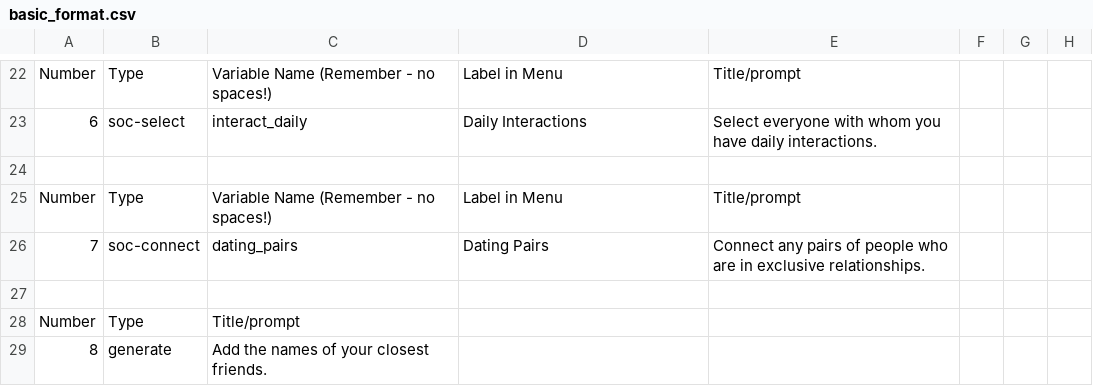
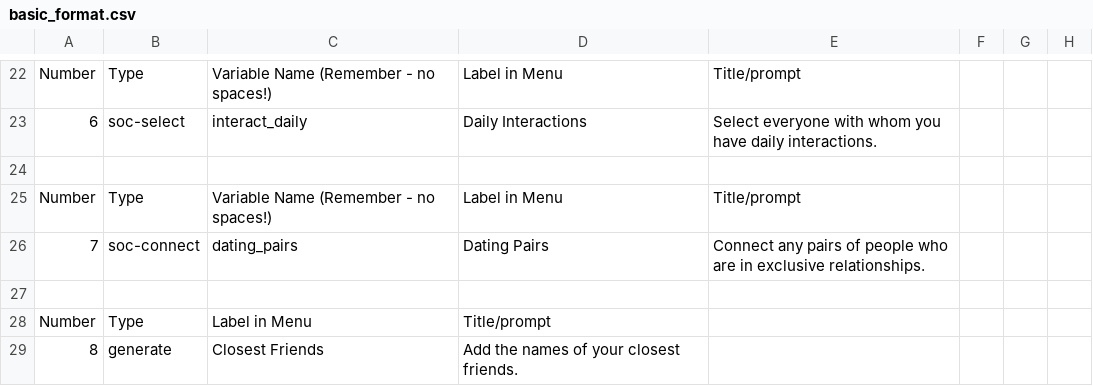
Before and after one commit to dylPeters15/Network-Canvas, a CSV file: basic_format.csv, drawn as a sheet; only a part is shown, gaps mark what is left out; the diff names each change by its address in the sheet, - before the commit and + after, or states it on an @@ line.

Commit message:
Updated basic format.

```diff
--- a/basic_format.csv
+++ b/basic_format.csv
-C28: Title/prompt
+C28: Label in Menu
-D28: (empty)
+D28: Title/prompt
-C29: Add the names of your closest friends.
+C29: Closest Friends
-D29: (empty)
+D29: Add the names of your closest friends.
```
